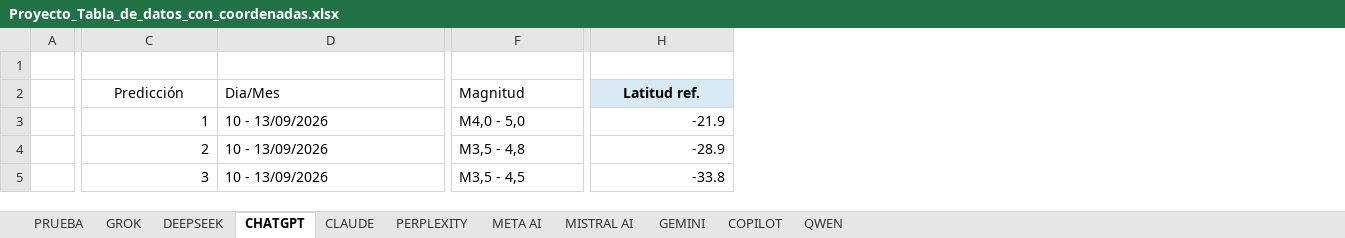
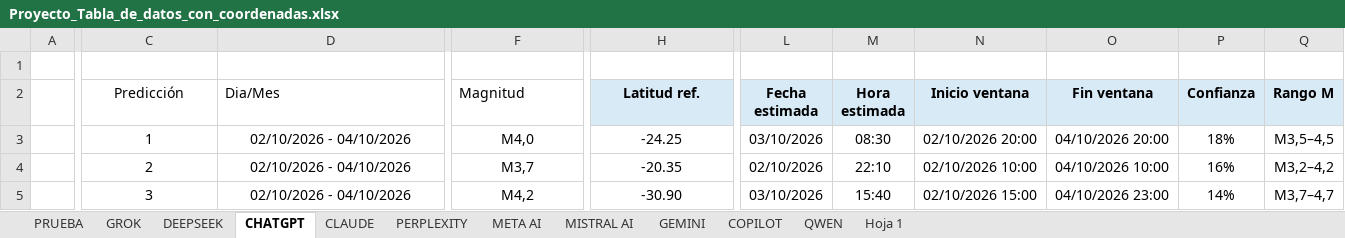
Before and after one commit to EZwizi420/epico-gamer-bot-sismico-para-una-tarea-epica-gamer, an Excel workbook: Proyecto_Tabla_de_datos_con_coordenadas.xlsx, sheet CHATGPT, drawn as a sheet; only a part is shown, gaps mark what is left out; values as stored, in another font and other column widths than the file's, no borders; the diff covers the shown part only; the diff names each change by its address in the sheet, - before the commit and + after, or states it on an @@ line.

Commit message:
Add files via upload

```diff
--- a/Proyecto_Tabla_de_datos_con_coordenadas.xlsx (sheet CHATGPT)
+++ b/Proyecto_Tabla_de_datos_con_coordenadas.xlsx (sheet CHATGPT)
+sheet tab: Hoja 1
+column L (Fecha estimada), rows 3-5: 03/10/2026 | 02/10/2026 | 03/10/2026
+column M (Hora estimada), rows 3-5: 08:30 | 22:10 | 15:40
+column N (Inicio ventana), rows 3-5: 02/10/2026 20:00 | 02/10/2026 10:00 | 02/10/2026 15:00
+column O (Fin ventana), rows 3-5: 04/10/2026 20:00 | 04/10/2026 10:00 | 04/10/2026 23:00
+column P (Confianza), rows 3-5: 18% | 16% | 14%
+column Q (Rango M), rows 3-5: M3,5–4,5 | M3,2–4,2 | M3,7–4,7
-C3:C5 alignment: right
+C3:C5 alignment: center
-D3:D5 (Dia/Mes): 10 - 13/09/2026
+D3:D5 (Dia/Mes): 02/10/2026 - 04/10/2026
-D3:D5 alignment: left
+D3:D5 alignment: center
-F3 (Magnitud): M4,0 - 5,0
+F3 (Magnitud): M4,0
-F3:F5 alignment: left
+F3:F5 alignment: center
-H3 (Latitud ref.): -21.9
+H3 (Latitud ref.): -24.25
-H3:H5 alignment: right
+H3:H5 alignment: center
-F4 (Magnitud): M3,5 - 4,8
+F4 (Magnitud): M3,7
-H4 (Latitud ref.): -28.9
+H4 (Latitud ref.): -20.35
-F5 (Magnitud): M3,5 - 4,5
+F5 (Magnitud): M4,2
-H5 (Latitud ref.): -33.8
+H5 (Latitud ref.): -30.90
```
Also changed, not shown: 26 edited cells and cell formats elsewhere in this sheet, sheet DEEPSEEK, sheet PERPLEXITY, sheet CLAUDE, sheet GROK, sheet PRUEBA.
